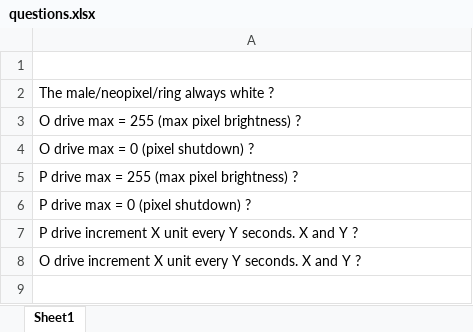
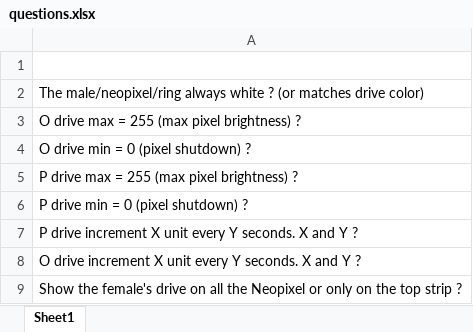
Before and after one commit to ColloquyOfMobile/exposition, an Excel workbook: docs/questions.xlsx, sheet Sheet1, drawn as a sheet; values as stored, in another font and other column widths than the file's, no borders; the diff names each change by its address in the sheet, - before the commit and + after, or states it on an @@ line.

Commit message:
Implement female search

```diff
--- a/docs/questions.xlsx (sheet Sheet1)
+++ b/docs/questions.xlsx (sheet Sheet1)
-A2: …white ?
+A2: …white ? (or matches drive color)
-A4: O drive max = 0 (pixel shutdown) ?
+A4: O drive min = 0 (pixel shutdown) ?
-A6: P drive max = 0 (pixel shutdown) ?
+A6: P drive min = 0 (pixel shutdown) ?
+row 9: Show the female's drive on all the Neopixel or only on the top strip ?
```
Also changed, not shown: 5 other files.
